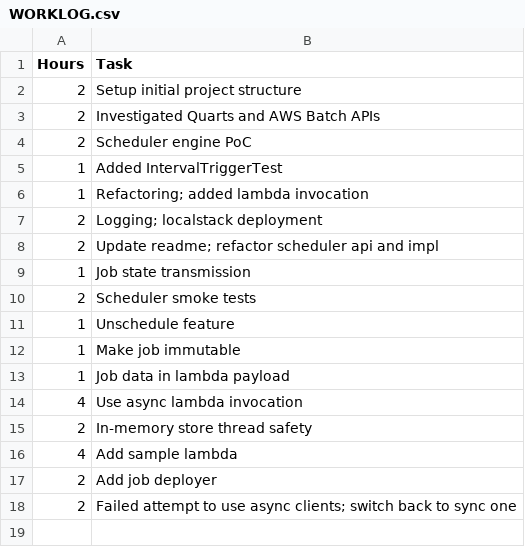
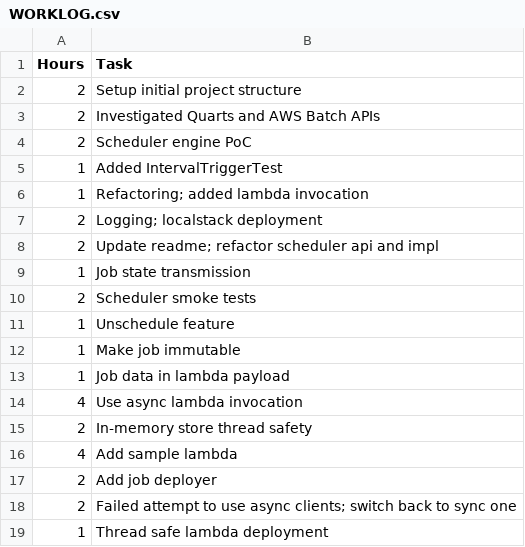
Before and after one commit to zatsepinvl/lambda-job-scheduler, a CSV file: WORKLOG.csv, drawn as a sheet; the diff names each change by its address in the sheet, - before the commit and + after, or states it on an @@ line.

Commit message:
Make lambda deployment thread safe

```diff
--- a/WORKLOG.csv
+++ b/WORKLOG.csv
+row 19: 1 | Thread safe lambda deployment
```
